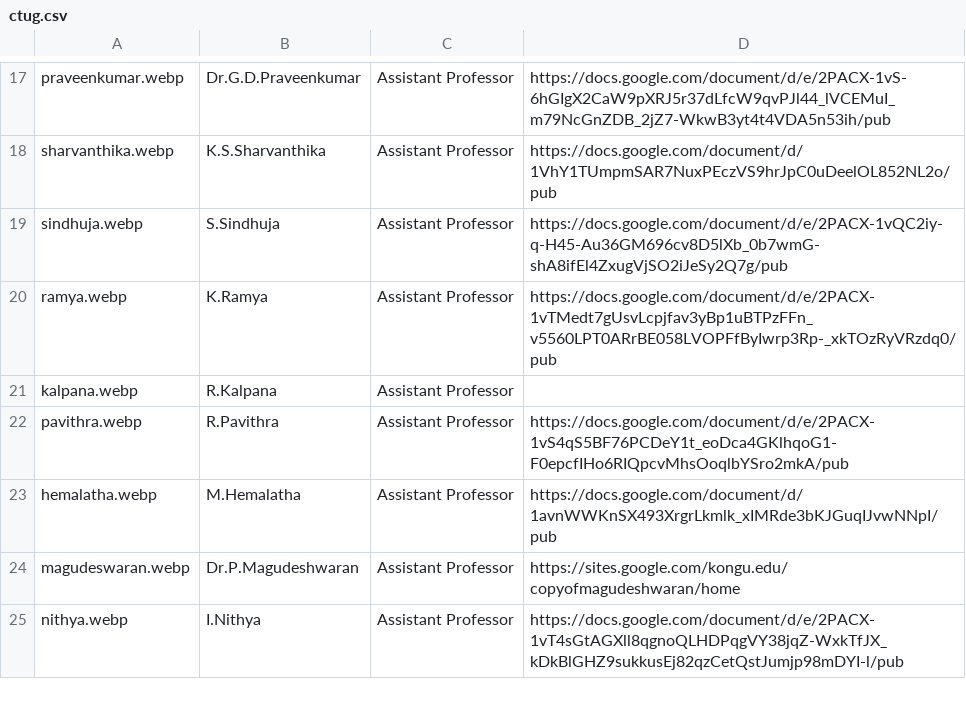
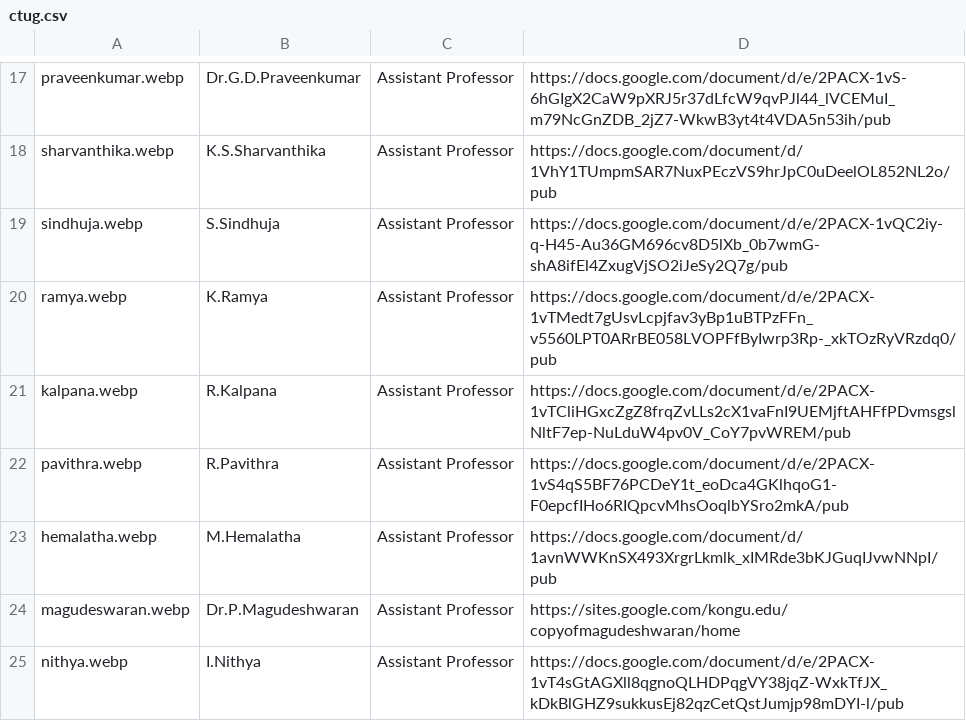
Before and after one commit to kongu-web/kec, a CSV file: public/Faculty/ctug.csv, drawn as a sheet; only a part is shown, gaps mark what is left out.

```diff
--- a/public/Faculty/ctug.csv
+++ b/public/Faculty/ctug.csv
@@ -20,3 +20,3 @@ sindhuja.webp,S.Sindhuja,Assistant Professor,https://docs.google.com/document/d/
 ramya.webp,K.Ramya,Assistant Professor,https://docs.google.com/document/d/e/2PACX-1vTMedt7gUsvLcpjfav3yBp1uBTPzFFn_v5560LPT0ARrBE058LVOPFfByIwrp3Rp-_xkTOzRyVRzdq0/pub
-kalpana.webp,R.Kalpana,Assistant Professor,
+kalpana.webp,R.Kalpana,Assistant Professor,https://docs.google.com/document/d/e/2PACX-1vTCliHGxcZgZ8frqZvLLs2cX1vaFnI9UEMjftAHFfPDvmsgslNltF7ep-NuLduW4pv0V_CoY7pvWREM/pub
 pavithra.webp,R.Pavithra,Assistant Professor,https://docs.google.com/document/d/e/2PACX-1vS4qS5BF76PCDeY1t_eoDca4GKlhqoG1-F0epcfIHo6RIQpcvMhsOoqlbYSro2mkA/pub
```
Also changed, not shown: 3 other files.
